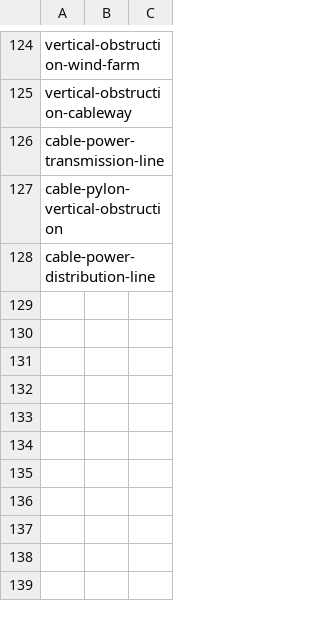
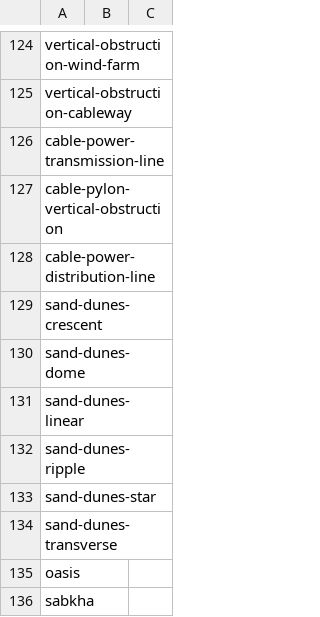
Before and after one commit to DaveThePianoDude/mapbox-spritesheet-bounding-boxes, a CSV file: sprite-manifest.csv, drawn as a sheet; only a part is shown, gaps mark what is left out.

Commit message:
Fine-tuned the script to generate all 187 sprites.

```diff
--- a/sprite-manifest.csv
+++ b/sprite-manifest.csv
@@ -128 +128,9 @@ cable-pylon-vertical-obstruction,,
 cable-power-distribution-line,,
+sand-dunes-crescent,,
+sand-dunes-dome,,
+sand-dunes-linear,,
+sand-dunes-ripple,,
+sand-dunes-star,,
+sand-dunes-transverse,,
+oasis,,
+sabkha,,
```
Also changed, not shown: 5 other files.
